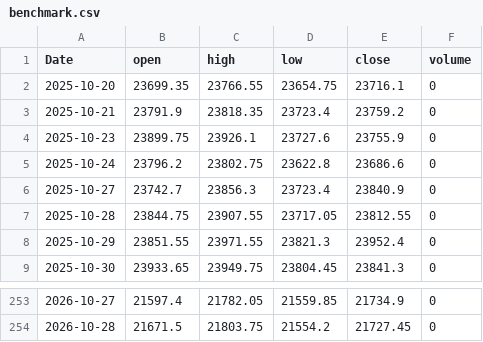
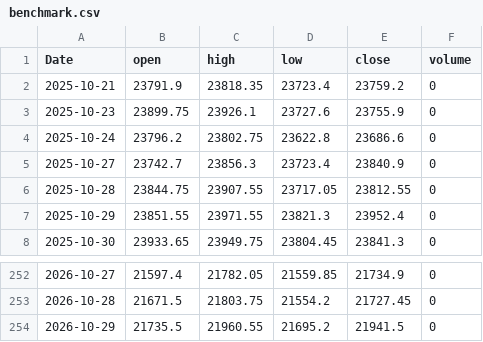
Before and after one commit to speraedge/spera-edge, a CSV file: data/latest/benchmark.csv, drawn as a sheet; only a part is shown, gaps mark what is left out.

```diff
--- a/data/latest/benchmark.csv
+++ b/data/latest/benchmark.csv
@@ -1,3 +1,2 @@
 Date,open,high,low,close,volume
-2025-10-20,23699.35,23766.55,23654.75,23716.1,0
 2025-10-21,23791.9,23818.35,23723.4,23759.2,0
@@ -254 +253,2 @@ Date,open,high,low,close,volume
 2026-10-28,21671.5,21803.75,21554.2,21727.45,0
+2026-10-29,21735.5,21960.55,21695.2,21941.5,0
```
Also changed, not shown: data/latest/leadership.csv, 7 other files.
